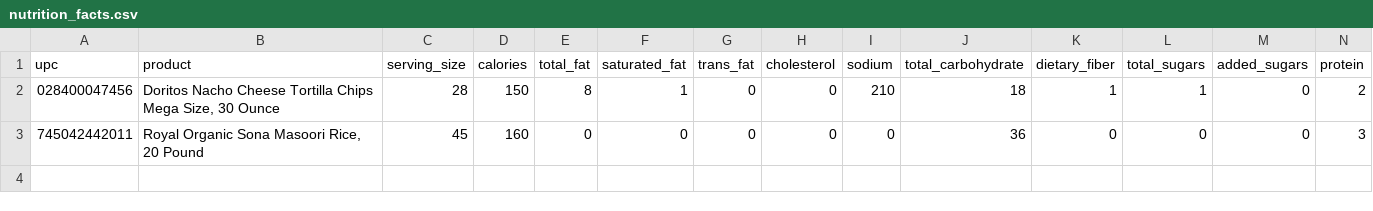
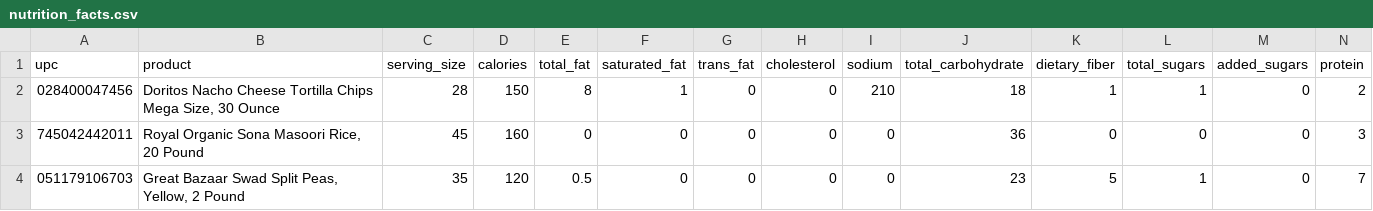
Before and after one commit to KamarajuKusumanchi/public, a CSV file: nutrition_facts/data/nutrition_facts.csv, drawn as a sheet; only a part is shown; rows hold the shown columns only; the diff names each change by its address in the sheet, - before the commit and + after, or states it on an @@ line.

```diff
--- a/nutrition_facts/data/nutrition_facts.csv
+++ b/nutrition_facts/data/nutrition_facts.csv
+row 4: 051179106703 | Great Bazaar Swad Split Peas, Yellow, 2 Pound | 35 | 120 | 0.5 | 0 | 0 | 0 | 0 | 23 | 5 | 1 | 0 | 7
```
Also changed, not shown: nutrition_facts/data/units.csv, 1 other file.
